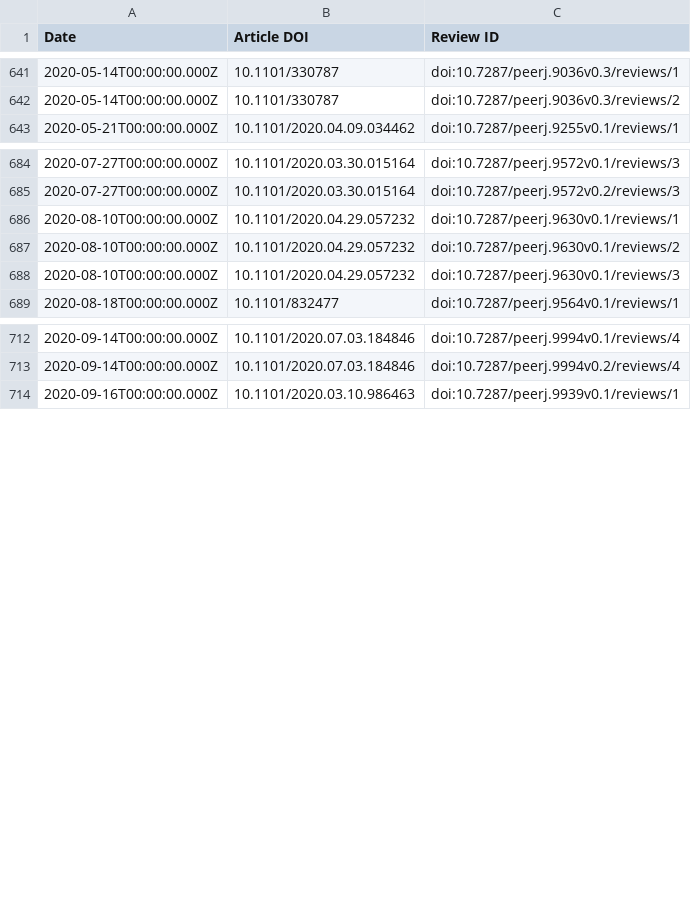
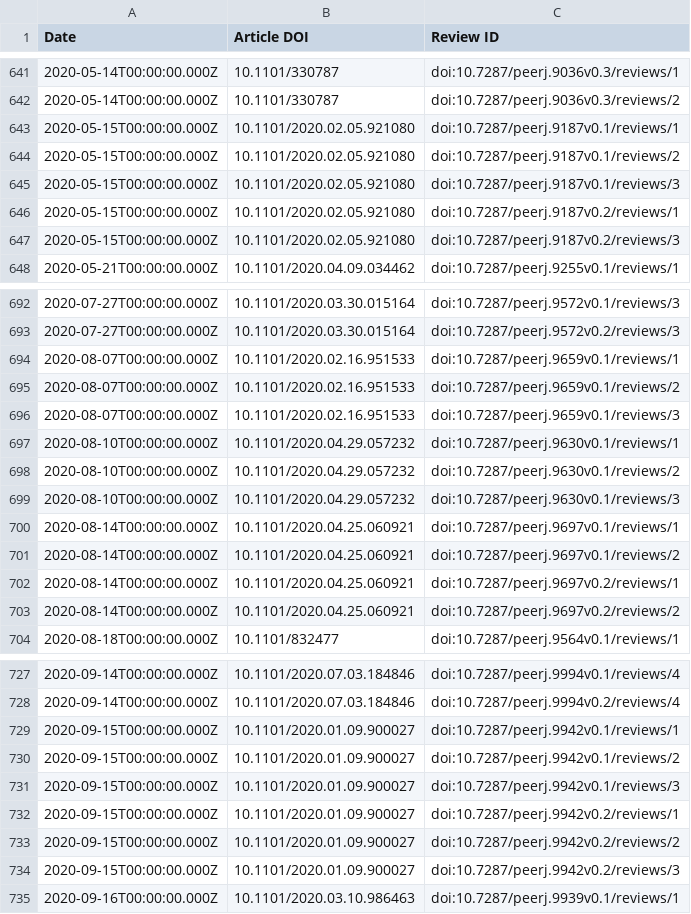
Before and after one commit to sciety/sciety, a CSV file: data/reviews/53ed5364-a016-11ea-bb37-0242ac130002.csv, drawn as a sheet; only a part is shown, gaps mark what is left out; the diff covers the shown part only; the diff names each change by its address in the sheet, - before the commit and + after, or states it on an @@ line.

Commit message:
Update event data

```diff
--- a/data/reviews/53ed5364-a016-11ea-bb37-0242ac130002.csv
+++ b/data/reviews/53ed5364-a016-11ea-bb37-0242ac130002.csv
+row 643: 2020-05-15T00:00:00.000Z | 10.1101/2020.02.05.921080 | doi:10.7287/peerj.9187v0.1/reviews/1
+row 644: 2020-05-15T00:00:00.000Z | 10.1101/2020.02.05.921080 | doi:10.7287/peerj.9187v0.1/reviews/2
+row 645: 2020-05-15T00:00:00.000Z | 10.1101/2020.02.05.921080 | doi:10.7287/peerj.9187v0.1/reviews/3
+row 646: 2020-05-15T00:00:00.000Z | 10.1101/2020.02.05.921080 | doi:10.7287/peerj.9187v0.2/reviews/1
+row 647: 2020-05-15T00:00:00.000Z | 10.1101/2020.02.05.921080 | doi:10.7287/peerj.9187v0.2/reviews/3
+row 694: 2020-08-07T00:00:00.000Z | 10.1101/2020.02.16.951533 | doi:10.7287/peerj.9659v0.1/reviews/1
+row 695: 2020-08-07T00:00:00.000Z | 10.1101/2020.02.16.951533 | doi:10.7287/peerj.9659v0.1/reviews/2
+row 696: 2020-08-07T00:00:00.000Z | 10.1101/2020.02.16.951533 | doi:10.7287/peerj.9659v0.1/reviews/3
+row 700: 2020-08-14T00:00:00.000Z | 10.1101/2020.04.25.060921 | doi:10.7287/peerj.9697v0.1/reviews/1
+row 701: 2020-08-14T00:00:00.000Z | 10.1101/2020.04.25.060921 | doi:10.7287/peerj.9697v0.1/reviews/2
+row 702: 2020-08-14T00:00:00.000Z | 10.1101/2020.04.25.060921 | doi:10.7287/peerj.9697v0.2/reviews/1
+row 703: 2020-08-14T00:00:00.000Z | 10.1101/2020.04.25.060921 | doi:10.7287/peerj.9697v0.2/reviews/2
+row 729: 2020-09-15T00:00:00.000Z | 10.1101/2020.01.09.900027 | doi:10.7287/peerj.9942v0.1/reviews/1
+row 730: 2020-09-15T00:00:00.000Z | 10.1101/2020.01.09.900027 | doi:10.7287/peerj.9942v0.1/reviews/2
+row 731: 2020-09-15T00:00:00.000Z | 10.1101/2020.01.09.900027 | doi:10.7287/peerj.9942v0.1/reviews/3
+row 732: 2020-09-15T00:00:00.000Z | 10.1101/2020.01.09.900027 | doi:10.7287/peerj.9942v0.2/reviews/1
+row 733: 2020-09-15T00:00:00.000Z | 10.1101/2020.01.09.900027 | doi:10.7287/peerj.9942v0.2/reviews/2
+row 734: 2020-09-15T00:00:00.000Z | 10.1101/2020.01.09.900027 | doi:10.7287/peerj.9942v0.2/reviews/3
```
Also changed, not shown: 14 added rows elsewhere in this file, data/endorsements/53ed5364-a016-11ea-bb37-0242ac130002.csv, 1 other file.
